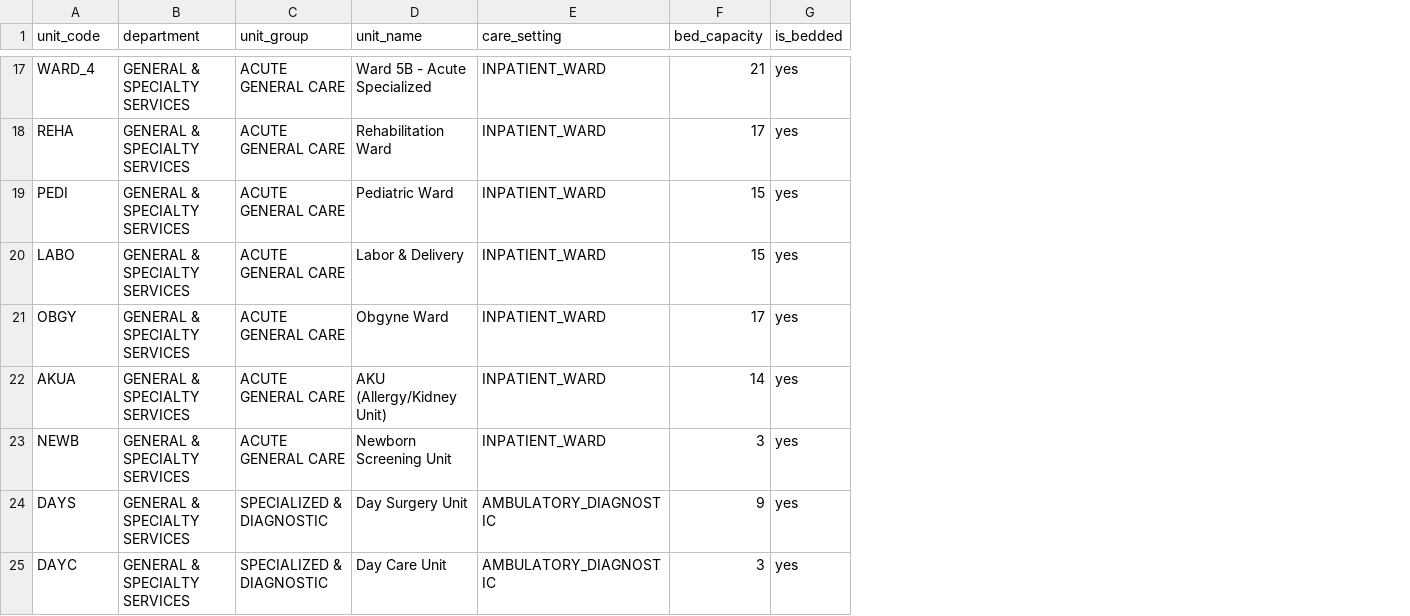
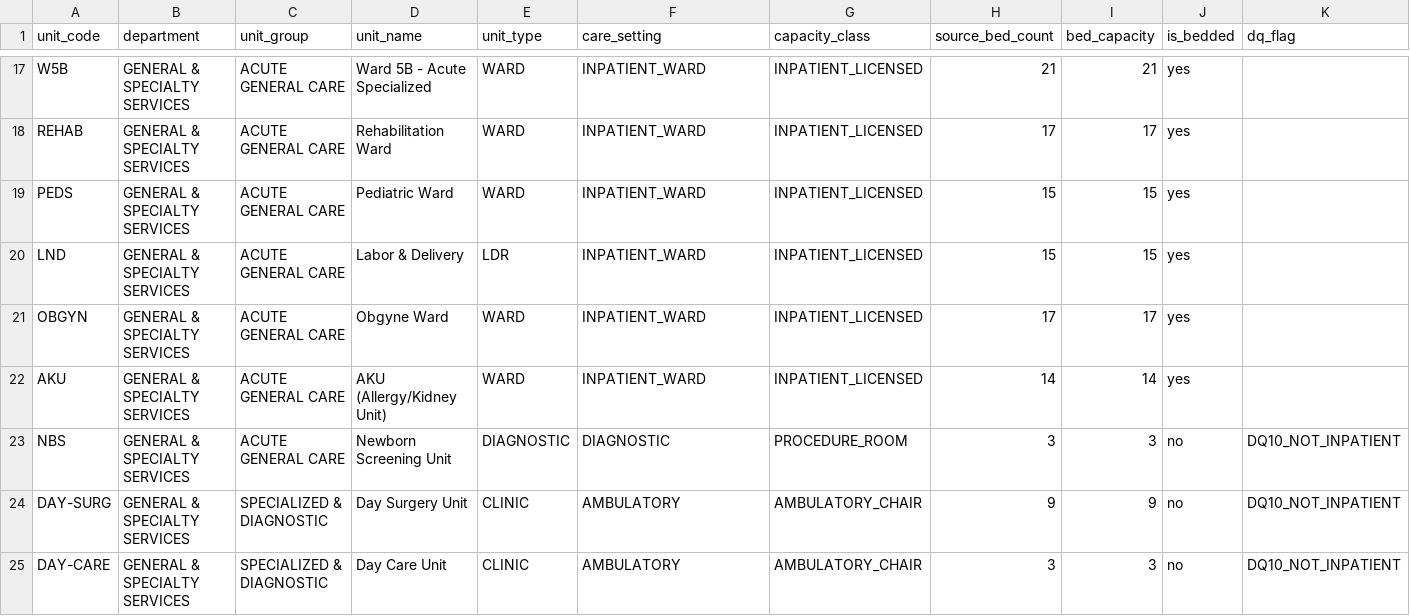
Before and after one commit to percibalvillegas18/Nurs-App_v1, a CSV file: implementation-plan/artifacts/normalized_department_unit.csv, drawn as a sheet; only a part is shown, gaps mark what is left out; addresses are those after the commit; the diff covers the shown part only; the diff names each change by its address in the sheet, - before the commit and + after, or states it on an @@ line.

```diff
--- a/implementation-plan/artifacts/normalized_department_unit.csv
+++ b/implementation-plan/artifacts/normalized_department_unit.csv
+column E (unit_type), rows 17-25: WARD | WARD | WARD | LDR | WARD | WARD | DIAGNOSTIC | CLINIC | CLINIC
+column G (capacity_class), rows 17-25: INPATIENT_LICENSED | INPATIENT_LICENSED | INPATIENT_LICENSED | INPATIENT_LICENSED | INPATIENT_LICENSED | INPATIENT_LICENSED | PROCEDURE_ROOM | AMBULATORY_CHAIR | AMBULATORY_CHAIR
+column H (source_bed_count), rows 17-25: 21 | 17 | 15 | 15 | 17 | 14 | 3 | 9 | 3
+column K (dq_flag), rows 23-25: all DQ10_NOT_INPATIENT
-A17 (unit_code): WARD_4
+A17 (unit_code): W5B
-A18 (unit_code): REHA
+A18 (unit_code): REHAB
-A19 (unit_code): PEDI
+A19 (unit_code): PEDS
-A20 (unit_code): LABO
+A20 (unit_code): LND
-A21 (unit_code): OBGY
+A21 (unit_code): OBGYN
-A22 (unit_code): AKUA
+A22 (unit_code): AKU
-A23 (unit_code): NEWB
+A23 (unit_code): NBS
-F23 (care_setting): INPATIENT_WARD
+F23 (care_setting): DIAGNOSTIC
-J23:J25 (is_bedded): yes
+J23:J25 (is_bedded): no
-A24 (unit_code): DAYS
+A24 (unit_code): DAY-SURG
-F24:F25 (care_setting): AMBULATORY_DIAGNOSTIC
+F24:F25 (care_setting): AMBULATORY
-A25 (unit_code): DAYC
+A25 (unit_code): DAY-CARE
```
Also changed, not shown: 3 added rows, 3 removed rows and 83 edited cells elsewhere in this file, compliance-guardrails/artifacts/compliance_rule_catalog.csv, implementation-plan/artifacts/org_rollup.csv, 20 other files.
